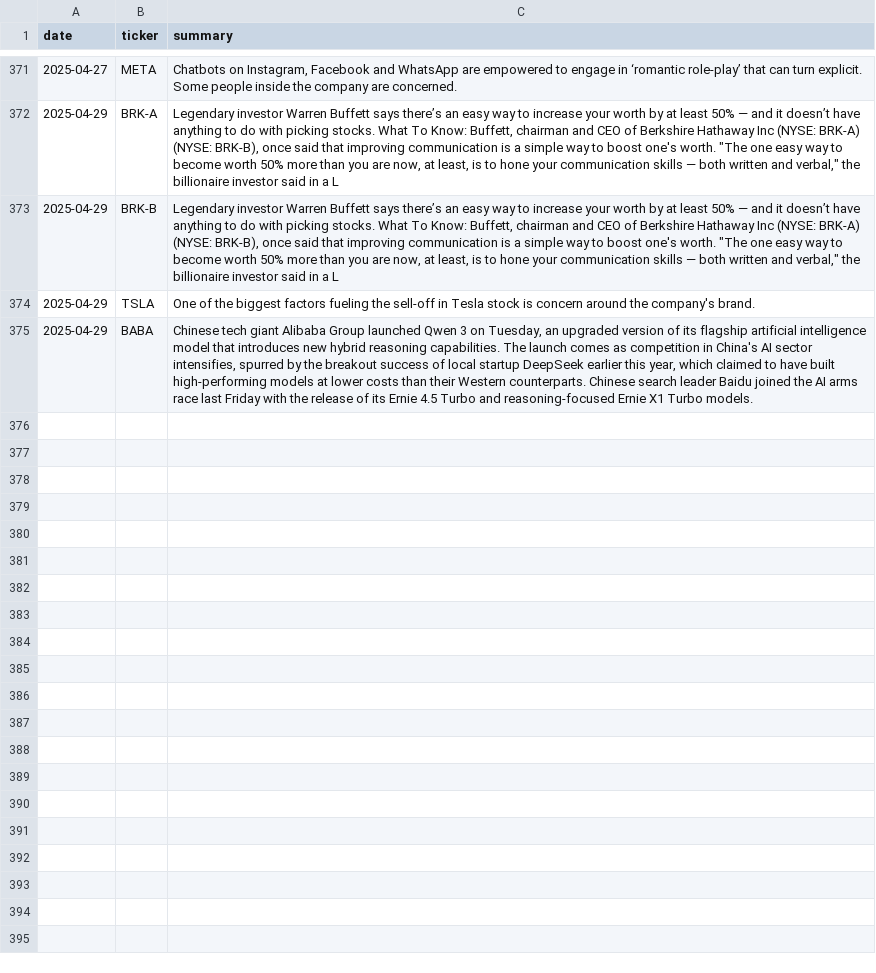
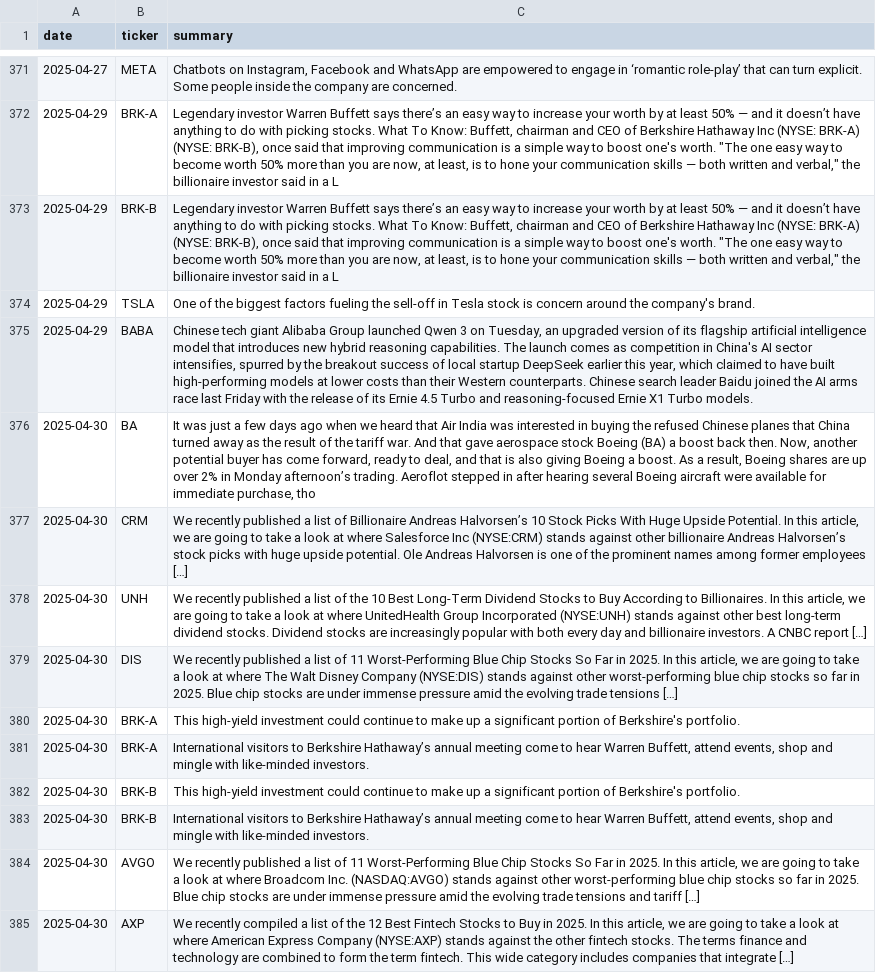
Before and after one commit to EmanFatima-ef/News_Sentiment_Analysis, a CSV file: daily_news_data.csv, drawn as a sheet; only a part is shown, gaps mark what is left out.

```diff
--- a/daily_news_data.csv
+++ b/daily_news_data.csv
@@ -375 +375,11 @@ date,ticker,summary
 2025-04-29,BABA,"Chinese tech giant Alibaba Group launched Qwen 3 on Tuesday, an upgraded version of its flagship artificial intelligence model that introduces new hybrid reasoning capabilities. The launch comes as competition in China's AI sector intensifies, spurred by the breakout success of local startup DeepSeek earlier this year, which claimed to have built high-performing models at lower costs than their Western counterparts. Chinese search leader Baidu joined the AI arms race last Friday with the release of its Ernie 4.5 Turbo and reasoning-focused Ernie X1 Turbo models."
+2025-04-30,BA,"It was just a few days ago when we heard that Air India was interested in buying the refused Chinese planes that China turned away as the result of the tariff war. And that gave aerospace stock Boeing (BA) a boost back then. Now, another potential buyer has come forward, ready to deal, and that is also giving Boeing a boost. As a result, Boeing shares are up over 2% in Monday afternoon’s trading. Aeroflot stepped in after hearing several Boeing aircraft were available for immediate purchase, tho"
+2025-04-30,CRM,"We recently published a list of Billionaire Andreas Halvorsen’s 10 Stock Picks With Huge Upside Potential. In this article, we are going to take a look at where Salesforce Inc (NYSE:CRM) stands against other billionaire Andreas Halvorsen’s stock picks with huge upside potential. Ole Andreas Halvorsen is one of the prominent names among former employees […]"
+2025-04-30,UNH,"We recently published a list of the 10 Best Long-Term Dividend Stocks to Buy According to Billionaires. In this article, we are going to take a look at where UnitedHealth Group Incorporated (NYSE:UNH) stands against other best long-term dividend stocks. Dividend stocks are increasingly popular with both every day and billionaire investors. A CNBC report […]"
+2025-04-30,DIS,"We recently published a list of 11 Worst-Performing Blue Chip Stocks So Far in 2025. In this article, we are going to take a look at where The Walt Disney Company (NYSE:DIS) stands against other worst-performing blue chip stocks so far in 2025. Blue chip stocks are under immense pressure amid the evolving trade tensions […]"
+2025-04-30,BRK-A,This high-yield investment could continue to make up a significant portion of Berkshire's portfolio.
+2025-04-30,BRK-A,"International visitors to Berkshire Hathaway’s annual meeting come to hear Warren Buffett, attend events, shop and mingle with like-minded investors."
+2025-04-30,BRK-B,This high-yield investment could continue to make up a significant portion of Berkshire's portfolio.
+2025-04-30,BRK-B,"International visitors to Berkshire Hathaway’s annual meeting come to hear Warren Buffett, attend events, shop and mingle with like-minded investors."
+2025-04-30,AVGO,"We recently published a list of 11 Worst-Performing Blue Chip Stocks So Far in 2025. In this article, we are going to take a look at where Broadcom Inc. (NASDAQ:AVGO) stands against other worst-performing blue chip stocks so far in 2025. Blue chip stocks are under immense pressure amid the evolving trade tensions and tariff […]"
+2025-04-30,AXP,"We recently compiled a list of the 12 Best Fintech Stocks to Buy in 2025. In this article, we are going to take a look at where American Express Company (NYSE:AXP) stands against the other fintech stocks. The terms finance and technology are combined to form the term fintech. This wide category includes companies that integrate […]"
```
Also changed, not shown: daily_sentiment_counts.csv.
